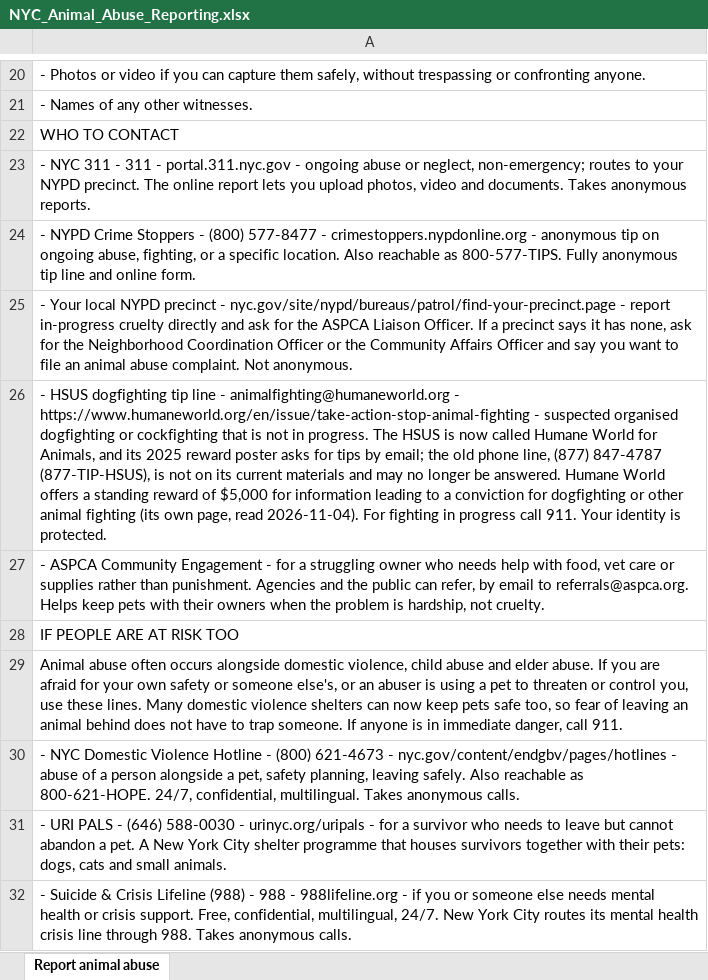
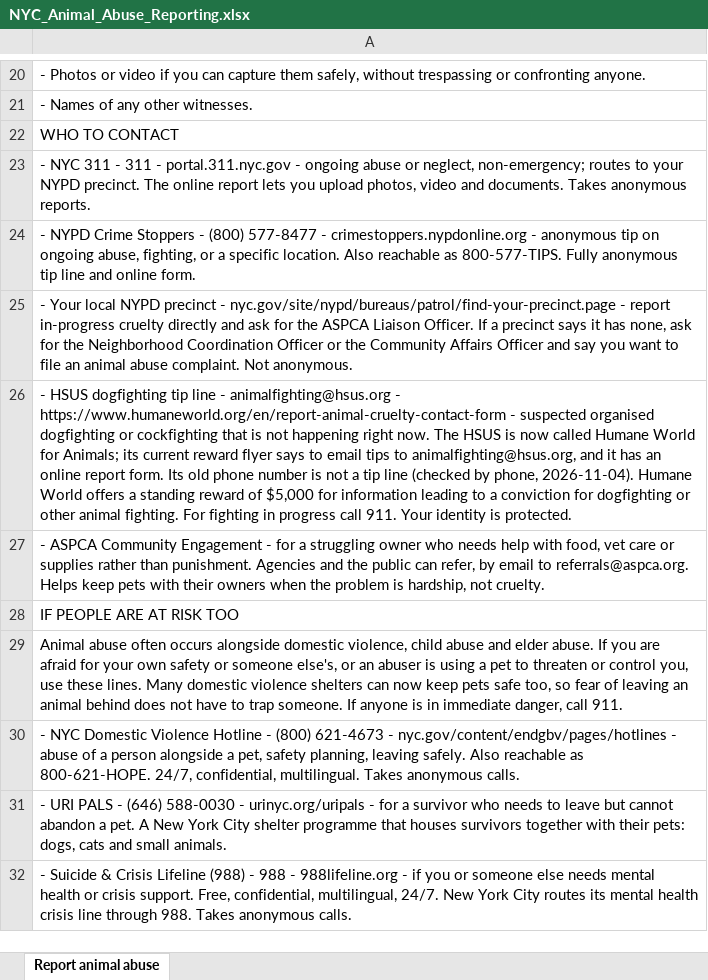
Before and after one commit to btaylor62000-spec/nyc-animal-rescue, an Excel workbook: research/NYC_Animal_Abuse_Reporting.xlsx, sheet Report animal abuse, drawn as a sheet; only a part is shown, gaps mark what is left out; values as stored, in another font and other column widths than the file's, no borders; the diff names each change by its address in the sheet, - before the commit and + after, or states it on an @@ line.

```diff
--- a/research/NYC_Animal_Abuse_Reporting.xlsx (sheet Report animal abuse)
+++ b/research/NYC_Animal_Abuse_Reporting.xlsx (sheet Report animal abuse)
-A26: …line - animalfighting@humaneworld.org - https://www.humaneworld.org/en/issue/take-action-stop-animal-fighting - suspected organised dogfighting or cockfighting that is not in progress. The HSUS is now called Humane World for Animals, and its 2025 reward poster asks for tips by email; the old phone line, (877) 847-4787 (877-TIP-HSUS), is not on its current materials and may no longer be answered. Humane World offers a standing reward of $5,000 for information leading to a conviction for dogfighting or other animal fighting (its own page, read 2026-11-04). For fighting…
+A26: …line - animalfighting@hsus.org - https://www.humaneworld.org/en/report-animal-cruelty-contact-form - suspected organised dogfighting or cockfighting that is not happening right now. The HSUS is now called Humane World for Animals; its current reward flyer says to email tips to animalfighting@hsus.org, and it has an online report form. Its old phone number is not a tip line (checked by phone, 2026-11-04). Humane World offers a standing reward of $5,000 for information leading to a conviction for dogfighting or other animal fighting. For fighting…
```
Also changed, not shown: research/NYC_Cat_Rescue_TNR_Reference.xlsx, research/NYC_Dog_Rescue_Reference.xlsx, 25 other files.
